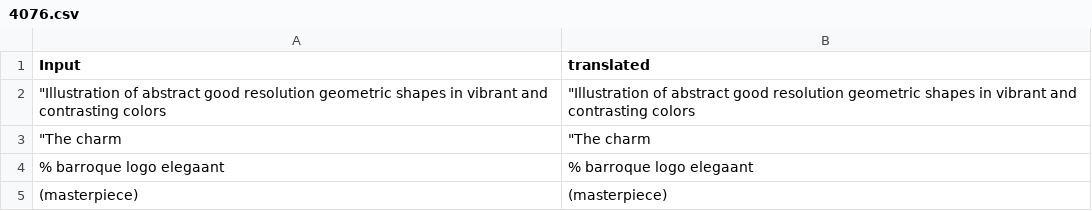
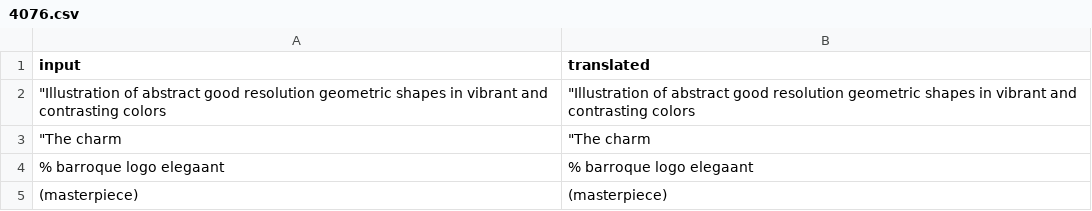
Before and after one commit to anisingh1/llm-utils, a CSV file: csv/4076.csv, drawn as a sheet; only a part is shown.

```diff
--- a/csv/4076.csv
+++ b/csv/4076.csv
@@ -1,2 +1,2 @@
-Input,translated
+input,translated
 """Illustration of abstract good resolution geometric shapes in vibrant and contrasting colors","""Illustration of abstract good resolution geometric shapes in vibrant and contrasting colors"
```
Also changed, not shown: csv/output_4076.csv, 8 other files.
